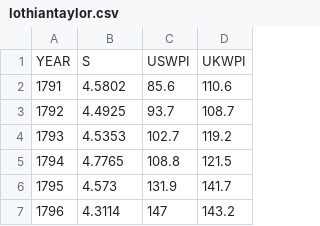
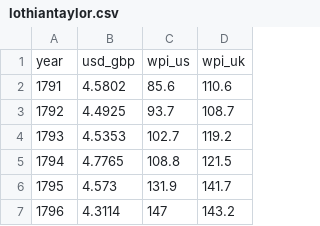
Before and after one commit to lachlandeer/hayashir, a CSV file: data-raw/lothiantaylor.csv, drawn as a sheet; only a part is shown.

Commit message:
document lothiantaylor data, update variable names

```diff
--- a/data-raw/lothiantaylor.csv
+++ b/data-raw/lothiantaylor.csv
@@ -1,2 +1,2 @@
-YEAR,S,USWPI,UKWPI
+year,usd_gbp,wpi_us,wpi_uk
 1791,4.5802,85.6,110.6
```
Also changed, not shown: 3 other files.
